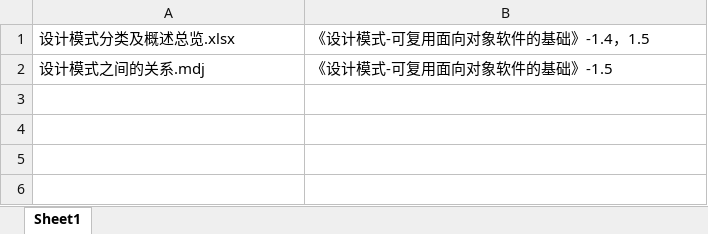
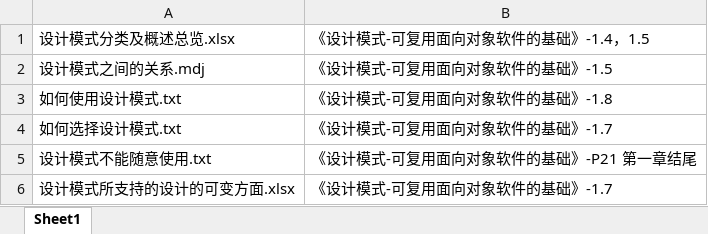
Before and after one commit to XxiaoH323/learning-note, an Excel workbook: design-pattern/内容出处.xlsx, sheet Sheet1, drawn as a sheet; values as stored, in another font and other column widths than the file's, no borders; the diff names each change by its address in the sheet, - before the commit and + after, or states it on an @@ line.

Commit message:
how to choose or use design pattern

```diff
--- a/design-pattern/内容出处.xlsx (sheet Sheet1)
+++ b/design-pattern/内容出处.xlsx (sheet Sheet1)
+row 3: 如何使用设计模式.txt | 《设计模式-可复用面向对象软件的基础》-1.8
+row 4: 如何选择设计模式.txt | 《设计模式-可复用面向对象软件的基础》-1.7
+row 5: 设计模式不能随意使用.txt | 《设计模式-可复用面向对象软件的基础》-P21 第一章结尾
+row 6: 设计模式所支持的设计的可变方面.xlsx | 《设计模式-可复用面向对象软件的基础》-1.7
```
Also changed, not shown: 4 other files.
